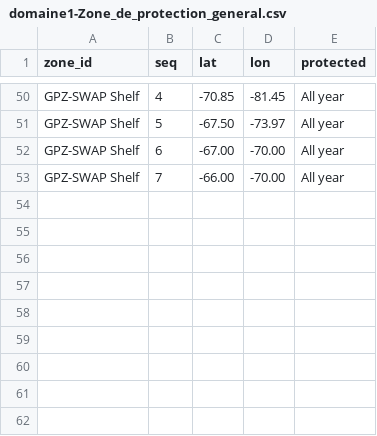
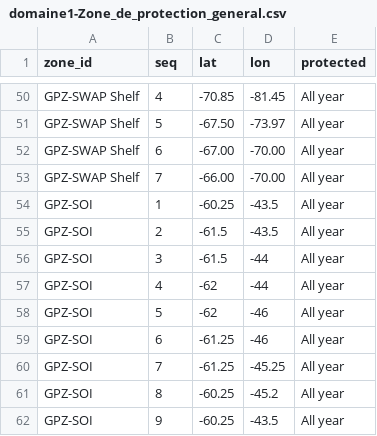
Before and after one commit to basileroth75/data_viz, a CSV file: krill/domaine1-Zone_de_protection_general.csv, drawn as a sheet; only a part is shown, gaps mark what is left out; the diff names each change by its address in the sheet, - before the commit and + after, or states it on an @@ line.

```diff
--- a/krill/domaine1-Zone_de_protection_general.csv
+++ b/krill/domaine1-Zone_de_protection_general.csv
+row 54: GPZ-SOI | 1 | -60.25 | -43.5 | All year
+row 55: GPZ-SOI | 2 | -61.5 | -43.5 | All year
+row 56: GPZ-SOI | 3 | -61.5 | -44 | All year
+row 57: GPZ-SOI | 4 | -62 | -44 | All year
+row 58: GPZ-SOI | 5 | -62 | -46 | All year
+row 59: GPZ-SOI | 6 | -61.25 | -46 | All year
+row 60: GPZ-SOI | 7 | -61.25 | -45.25 | All year
+row 61: GPZ-SOI | 8 | -60.25 | -45.2 | All year
+row 62: GPZ-SOI | 9 | -60.25 | -43.5 | All year
```
Also changed, not shown: 1 other file.
